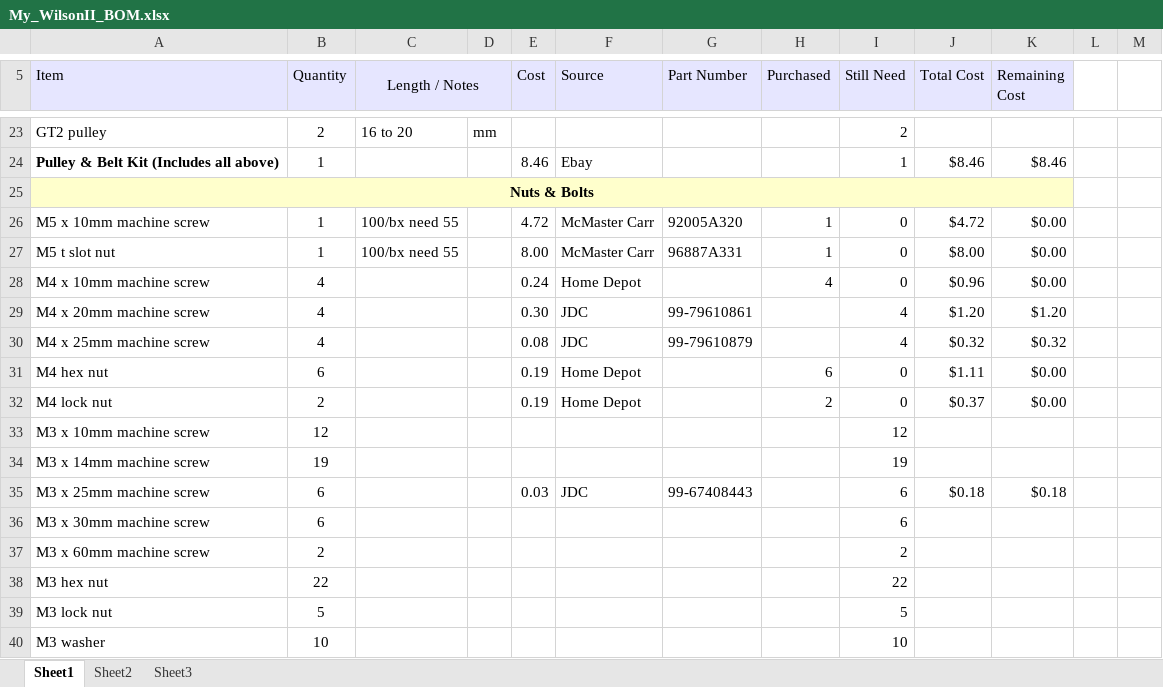
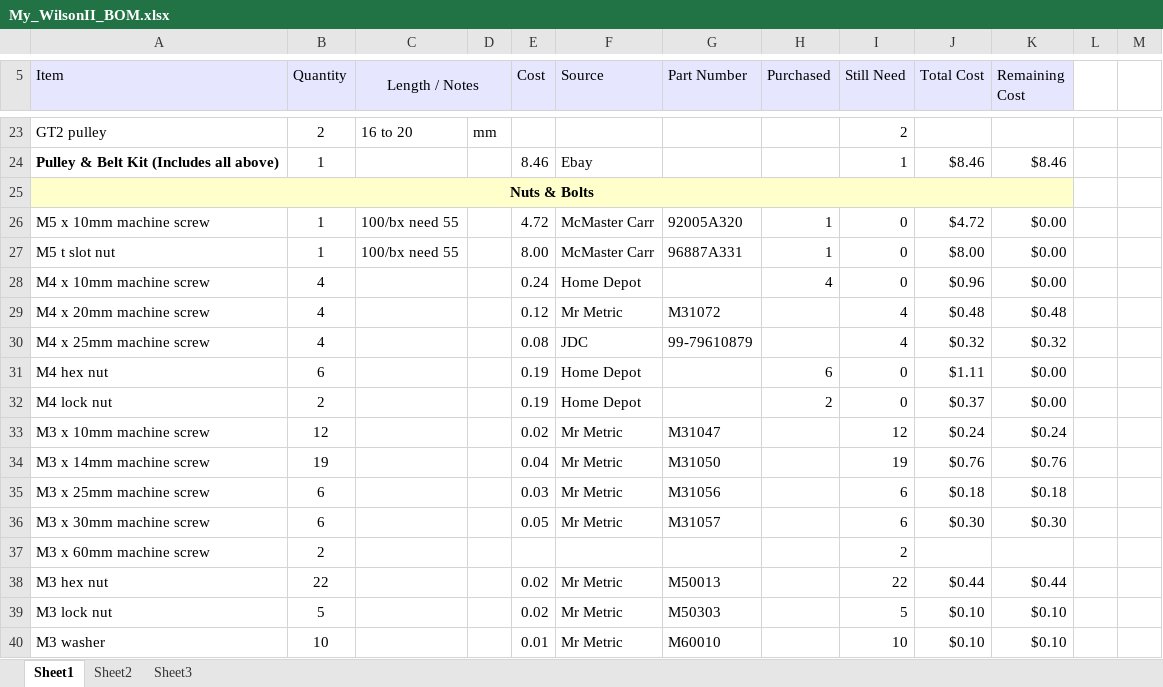
Before and after one commit to smdawson/Wilson2, an Excel workbook: doc/My_WilsonII_BOM.xlsx, sheet Sheet1, drawn as a sheet; only a part is shown, gaps mark what is left out; values as stored, in another font and other column widths than the file's, no borders; conditional formats not drawn; the diff covers the shown part only; the diff names each change by its address in the sheet, - before the commit and + after, or states it on an @@ line.

Commit message:
BOM Update

```diff
--- a/doc/My_WilsonII_BOM.xlsx (sheet Sheet1)
+++ b/doc/My_WilsonII_BOM.xlsx (sheet Sheet1)
-E29 (Cost): 0.30
+E29 (Cost): 0.12
-F29 (Source): JDC
+F29 (Source): Mr Metric
-G29 (Part Number): 99-79610861
+G29 (Part Number): M31072
-J29 (Total Cost): $1.20
+J29 (Total Cost): $0.48
-K29 (Remaining Cost): $1.20
+K29 (Remaining Cost): $0.48
-E33 (Cost): (empty)
+E33 (Cost): 0.02
-F33:F34 (Source): (empty)
+F33:F34 (Source): Mr Metric
-G33 (Part Number): (empty)
+G33 (Part Number): M31047
-J33 (Total Cost): (empty)
+J33 (Total Cost): $0.24
-K33 (Remaining Cost): (empty)
+K33 (Remaining Cost): $0.24
-E34 (Cost): (empty)
+E34 (Cost): 0.04
-G34 (Part Number): (empty)
+G34 (Part Number): M31050
-J34 (Total Cost): (empty)
+J34 (Total Cost): $0.76
-K34 (Remaining Cost): (empty)
+K34 (Remaining Cost): $0.76
-F35 (Source): JDC
+F35 (Source): Mr Metric
-G35 (Part Number): 99-67408443
+G35 (Part Number): M31056
-E36 (Cost): (empty)
+E36 (Cost): 0.05
-F36 (Source): (empty)
+F36 (Source): Mr Metric
-G36 (Part Number): (empty)
+G36 (Part Number): M31057
-J36 (Total Cost): (empty)
+J36 (Total Cost): $0.30
-K36 (Remaining Cost): (empty)
+K36 (Remaining Cost): $0.30
-E38:E39 (Cost): (empty)
+E38:E39 (Cost): 0.02
-F38:F40 (Source): (empty)
+F38:F40 (Source): Mr Metric
-G38 (Part Number): (empty)
+G38 (Part Number): M50013
-J38 (Total Cost): (empty)
+J38 (Total Cost): $0.44
-K38 (Remaining Cost): (empty)
+K38 (Remaining Cost): $0.44
-G39 (Part Number): (empty)
+G39 (Part Number): M50303
-J39:J40 (Total Cost): (empty)
+J39:J40 (Total Cost): $0.10
-K39:K40 (Remaining Cost): (empty)
+K39:K40 (Remaining Cost): $0.10
-E40 (Cost): (empty)
+E40 (Cost): 0.01
-G40 (Part Number): (empty)
+G40 (Part Number): M60010
```
Also changed, not shown: 1 added row, 1 removed row and 68 edited cells elsewhere in this sheet.
